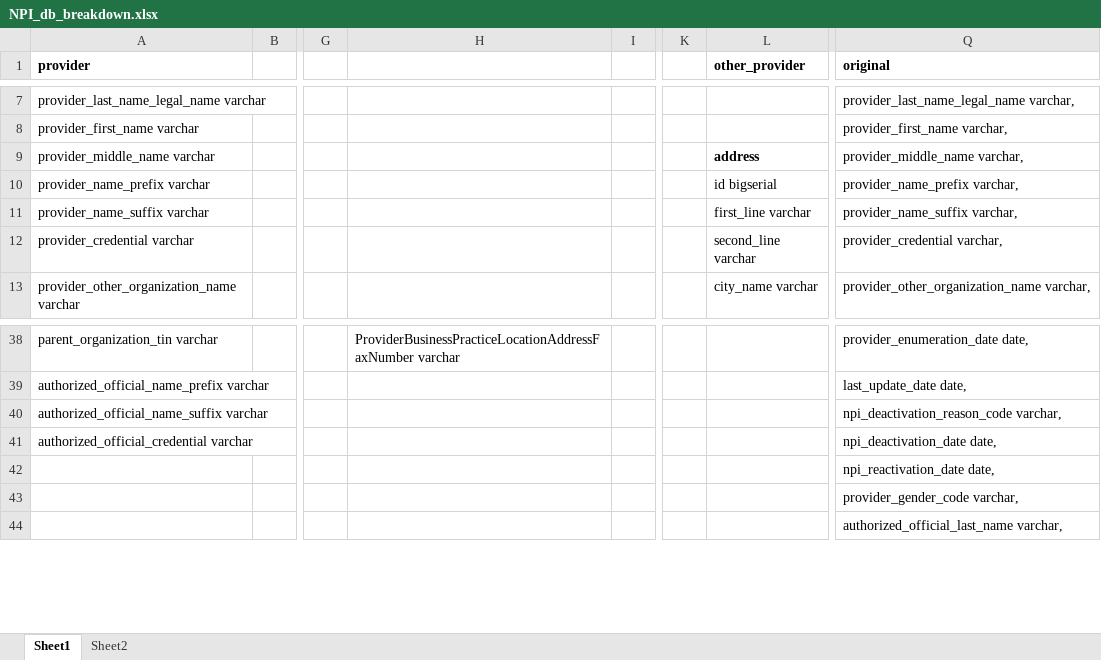
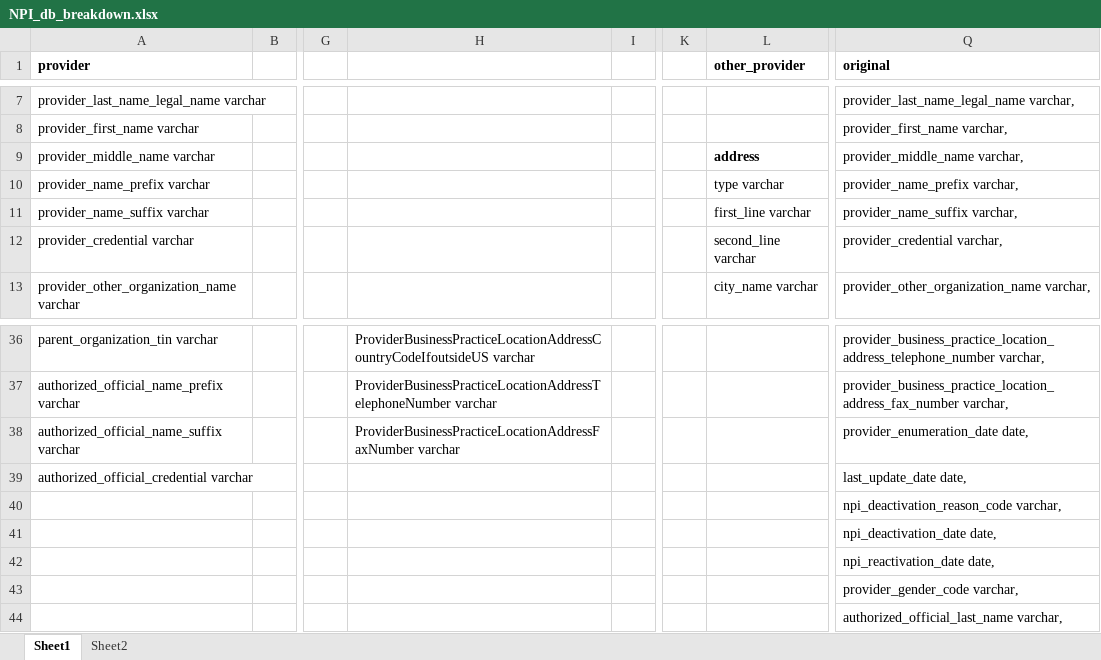
Before and after one commit to Medirectory/medirectory, an Excel workbook: db/dataParsingAlpha/NPI_db_breakdown.xlsx, sheet Sheet1, drawn as a sheet; only a part is shown, gaps mark what is left out; values as stored, in another font and other column widths than the file's, no borders; addresses are those after the commit; rows hold the shown columns only; the diff covers the shown part only; the diff names each change by its address in the sheet, - before the commit and + after, or states it on an @@ line.

```diff
--- a/db/dataParsingAlpha/NPI_db_breakdown.xlsx (sheet Sheet1)
+++ b/db/dataParsingAlpha/NPI_db_breakdown.xlsx (sheet Sheet1)
-L10 (other_provider): id bigserial
+L10 (other_provider): type varchar
-H36: ProviderBusinessPracticeLocationAddressFaxNumber varchar
+H36: ProviderBusinessPracticeLocationAddressCountryCodeIfoutsideUS varchar
-Q36 (original): provider_enumeration_date date,
+Q36 (original): provider_business_practice_location_address_telephone_number varchar,
-H37: (empty)
+H37: ProviderBusinessPracticeLocationAddressTelephoneNumber varchar
-Q37 (original): last_update_date date,
+Q37 (original): provider_business_practice_location_address_fax_number varchar,
-H38: (empty)
+H38: ProviderBusinessPracticeLocationAddressFaxNumber varchar
-Q38 (original): npi_deactivation_reason_code varchar,
+Q38 (original): provider_enumeration_date date,
-Q39 (original): npi_deactivation_date date,
+Q39 (original): last_update_date date,
+row 40:  |  |  |  |  |  |  | npi_deactivation_reason_code varchar,
+row 41:  |  |  |  |  |  |  | npi_deactivation_date date,
```
Also changed, not shown: 2 removed rows and 29 edited cells elsewhere in this sheet, 6 other files.
